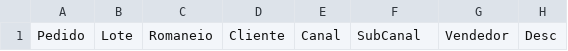
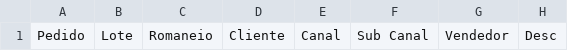
Before and after one commit to hc3/monitor-vendas, a CSV file: init.csv, drawn as a sheet; only a part is shown; the diff names each change by its address in the sheet, - before the commit and + after, or states it on an @@ line.

```diff
--- a/init.csv
+++ b/init.csv
-F1: SubCanal
+F1: Sub Canal
```
Also changed, not shown: 1 other file.
